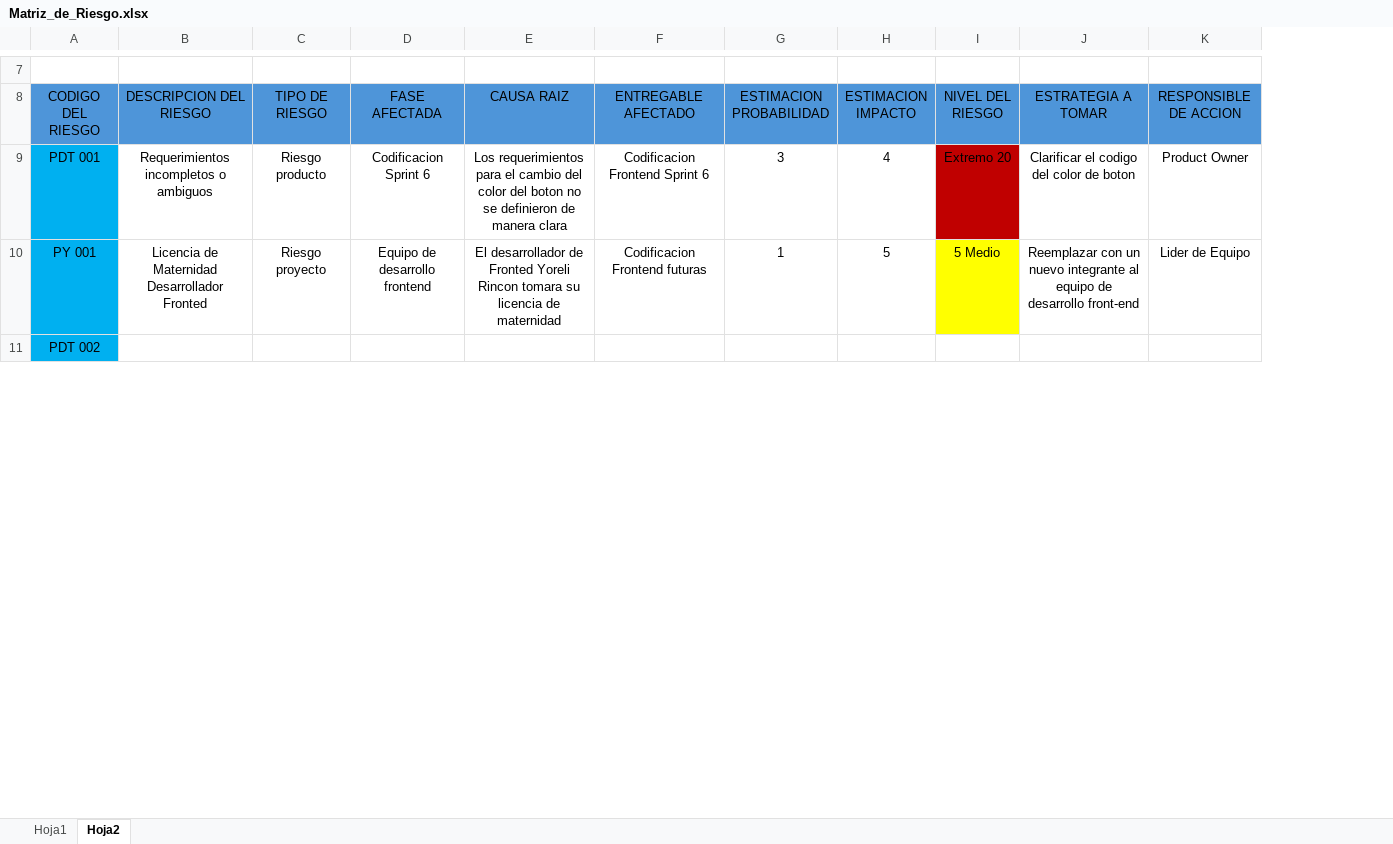
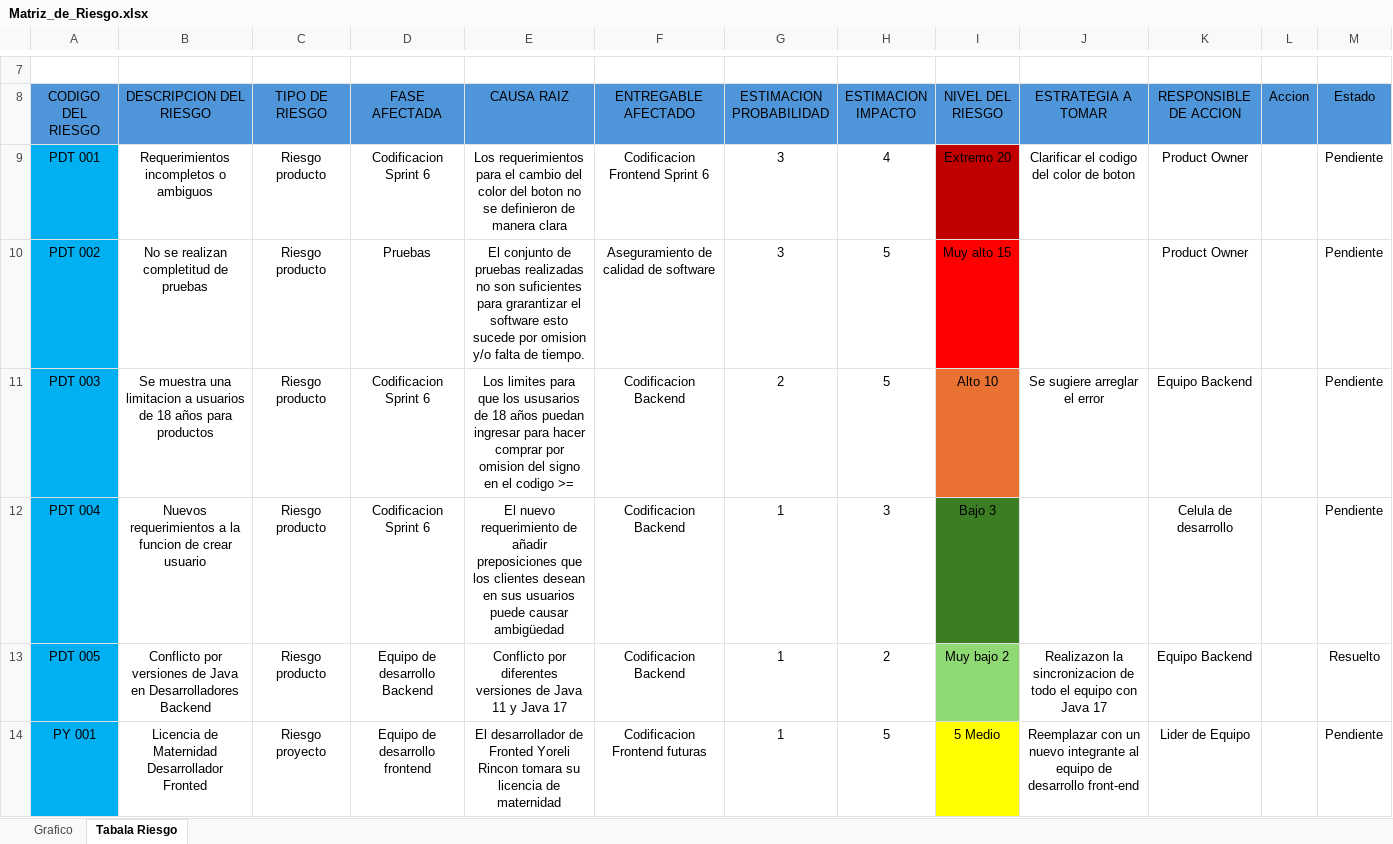
Before and after one commit to Training2024SU/2024-C1-QA-FP-T02, an Excel workbook: Matriz_de_Riesgo.xlsx, sheet Tabala Riesgo, drawn as a sheet; only a part is shown, gaps mark what is left out; values as stored, in another font and other column widths than the file's, no borders; removed rows and columns are numbered as before the commit, all else as after; the diff covers the shown part only; the diff names each change by its address in the sheet, - before the commit and + after, or states it on an @@ line.

Commit message:
Se finaliza la realizacion de la matriz de riesgo, queda pendiente de revision

```diff
--- a/Matriz_de_Riesgo.xlsx (sheet Tabala Riesgo)
+++ b/Matriz_de_Riesgo.xlsx (sheet Tabala Riesgo)
-sheet tab: Hoja1
+sheet tab: Grafico
-sheet tab: Hoja2
+sheet tab: Tabala Riesgo
+column L (Accion), empty
+column M (Estado), row 9: Pendiente; row 14: Pendiente
+row 10: PDT 002 | No se realizan completitud de pruebas | Riesgo producto | Pruebas | El conjunto de pruebas realizadas no son suficientes para grarantizar el software esto sucede por omision y/o falta de tiempo. | Aseguramiento de calidad de software | 3 | 5 | Muy alto 15 |  | Product Owner |  | Pendiente
+row 11: PDT 003 | Se muestra una limitacion a usuarios de 18 años para productos | Riesgo producto | Codificacion Sprint 6 | Los limites para que los ususarios de 18 años puedan ingresar para hacer comprar por omision del signo en el codigo >= | Codificacion Backend | 2 | 5 | Alto 10 | Se sugiere arreglar el error | Equipo Backend |  | Pendiente
+row 12: PDT 004 | Nuevos requerimientos a la funcion de crear usuario | Riesgo producto | Codificacion Sprint 6 | El nuevo requerimiento de añadir preposiciones que los clientes desean en sus usuarios puede causar ambigüedad | Codificacion Backend | 1 | 3 | Bajo 3 |  | Celula de desarrollo |  | Pendiente
+row 13: PDT 005 | Conflicto por versiones de Java en Desarrolladores Backend | Riesgo producto | Equipo de desarrollo Backend | Conflicto por diferentes versiones de Java 11 y Java 17 | Codificacion Backend | 1 | 2 | Muy bajo 2 | Realizazon la sincronizacion de todo el equipo con Java 17 | Equipo Backend |  | Resuelto
-row 11: PDT 002
```
Also changed, not shown: 3 removed rows, 31 edited cells and cell formats elsewhere in this sheet.
